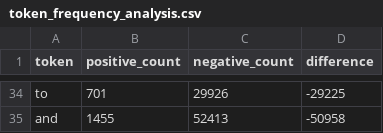
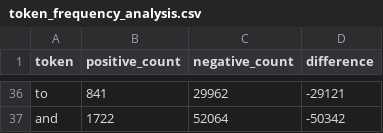
Before and after one commit to hoangsonww/Spot-the-Scam-AI-Job-Fraud, a CSV file: experiments/tables/token_frequency_analysis.csv, drawn as a sheet; only a part is shown, gaps mark what is left out; addresses are those after the commit; the diff covers the shown part only; the diff names each change by its address in the sheet, - before the commit and + after, or states it on an @@ line.

```diff
--- a/experiments/tables/token_frequency_analysis.csv
+++ b/experiments/tables/token_frequency_analysis.csv
-B36 (positive_count): 701
+B36 (positive_count): 841
-C36 (negative_count): 29926
+C36 (negative_count): 29962
-D36 (difference): -29225
+D36 (difference): -29121
-B37 (positive_count): 1455
+B37 (positive_count): 1722
-C37 (negative_count): 52413
+C37 (negative_count): 52064
-D37 (difference): -50958
+D37 (difference): -50342
```
Also changed, not shown: 7 added rows, 5 removed rows and 81 edited cells elsewhere in this file, experiments/tables/benchmark_latency.csv, experiments/tables/slice_metrics.csv, 57 other files.
